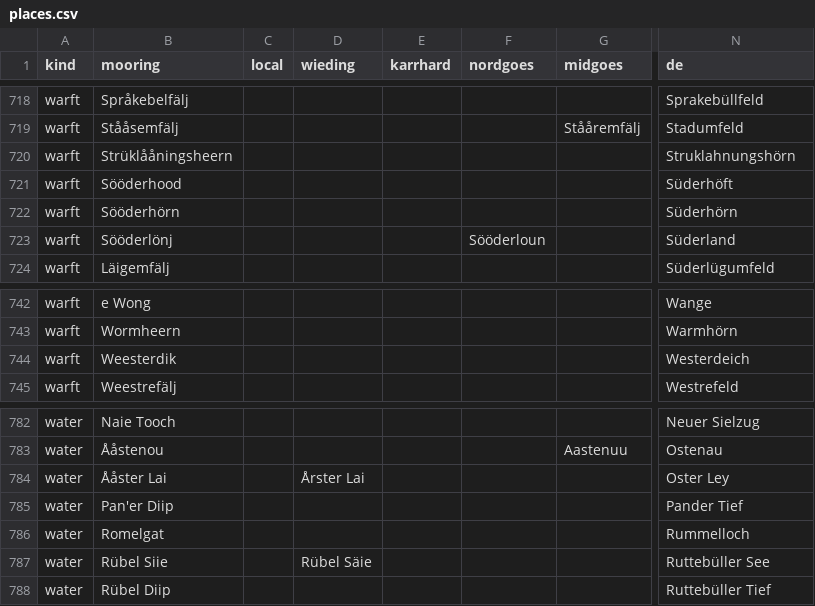
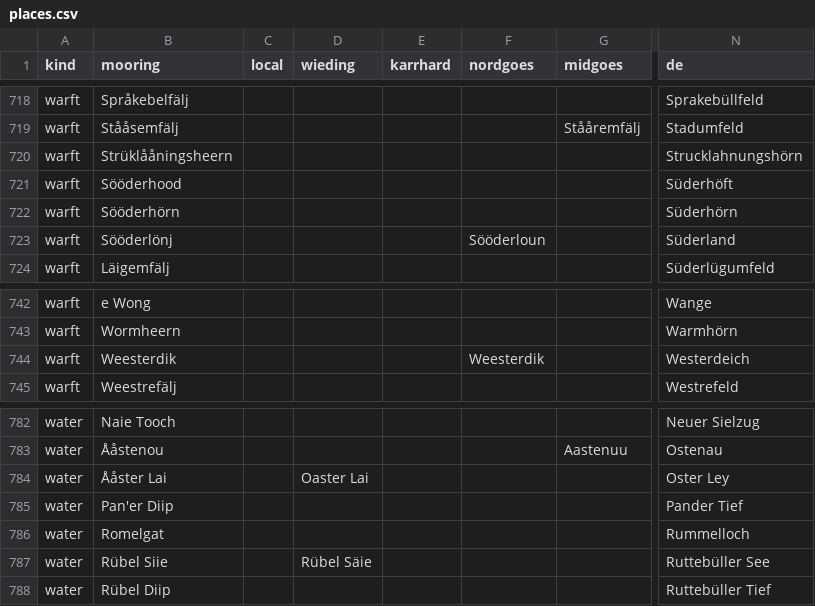
Before and after one commit to Commander-Cody/frasch-koord, a CSV file: names/places.csv, drawn as a sheet; only a part is shown, gaps mark what is left out; the diff covers the shown part only; the diff names each change by its address in the sheet, - before the commit and + after, or states it on an @@ line.

```diff
--- a/names/places.csv
+++ b/names/places.csv
-N720 (de): Struklahnungshörn
+N720 (de): Strucklahnungshörn
-F744 (nordgoes): (empty)
+F744 (nordgoes): Weesterdik
-D784 (wieding): Årster Lai
+D784 (wieding): Oaster Lai
```
Also changed, not shown: 32 edited cells elsewhere in this file.
